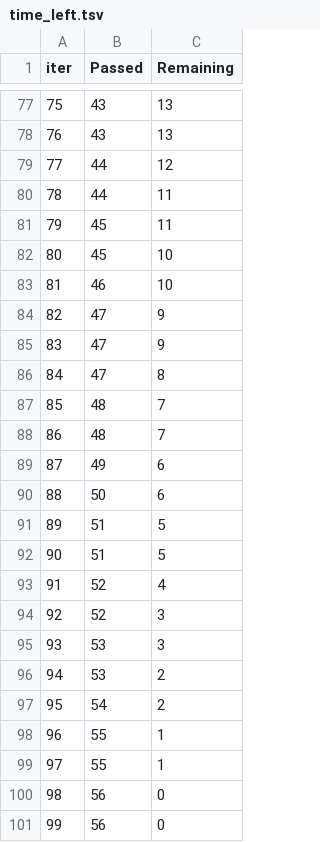
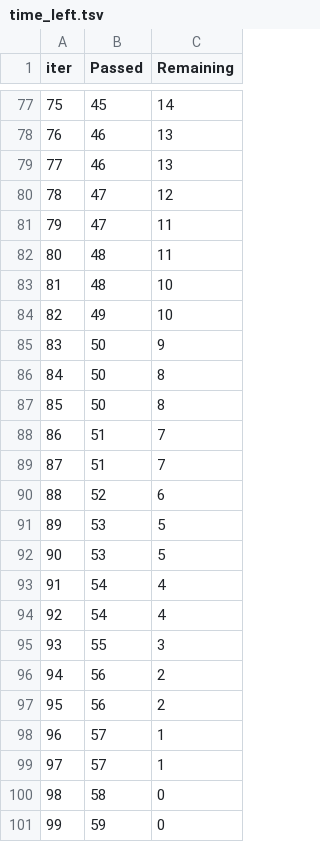
Before and after one commit to steep-rock/ml-project, a TSV file: catboost_info/time_left.tsv, drawn as a sheet; only a part is shown, gaps mark what is left out; the diff covers the shown part only.

```diff
--- a/catboost_info/time_left.tsv
+++ b/catboost_info/time_left.tsv
@@ -77,25 +77,25 @@ iter	Passed	Remaining
-75	43	13
-76	43	13
-77	44	12
-78	44	11
-79	45	11
-80	45	10
-81	46	10
-82	47	9
-83	47	9
-84	47	8
-85	48	7
-86	48	7
-87	49	6
-88	50	6
-89	51	5
-90	51	5
-91	52	4
-92	52	3
-93	53	3
-94	53	2
-95	54	2
-96	55	1
-97	55	1
-98	56	0
-99	56	0
+75	45	14
+76	46	13
+77	46	13
+78	47	12
+79	47	11
+80	48	11
+81	48	10
+82	49	10
+83	50	9
+84	50	8
+85	50	8
+86	51	7
+87	51	7
+88	52	6
+89	53	5
+90	53	5
+91	54	4
+92	54	4
+93	55	3
+94	56	2
+95	56	2
+96	57	1
+97	57	1
+98	58	0
+99	59	0
```
Also changed, not shown: 142 edited cells elsewhere in this file, 9 other files.
